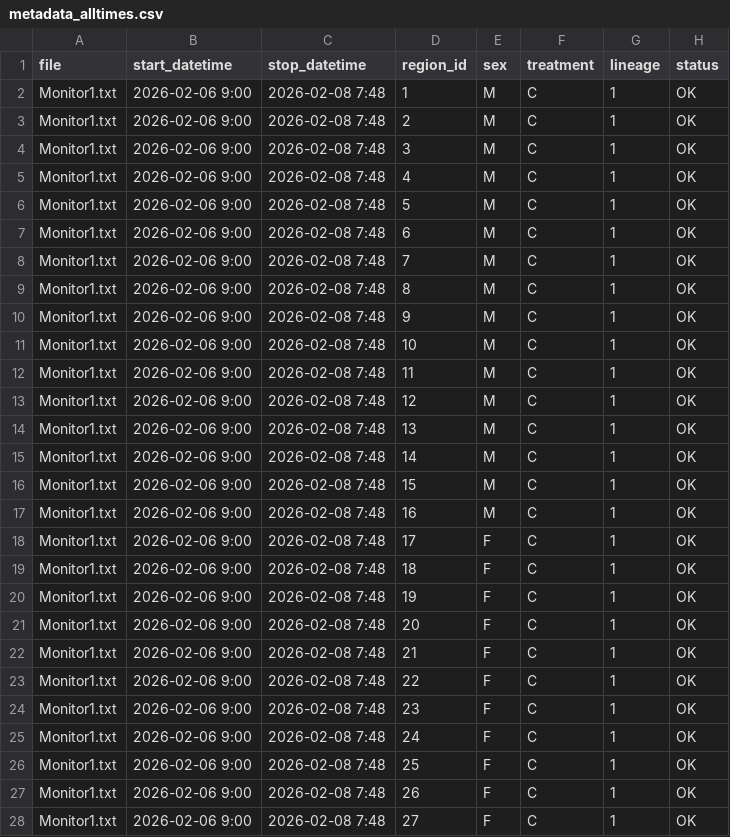
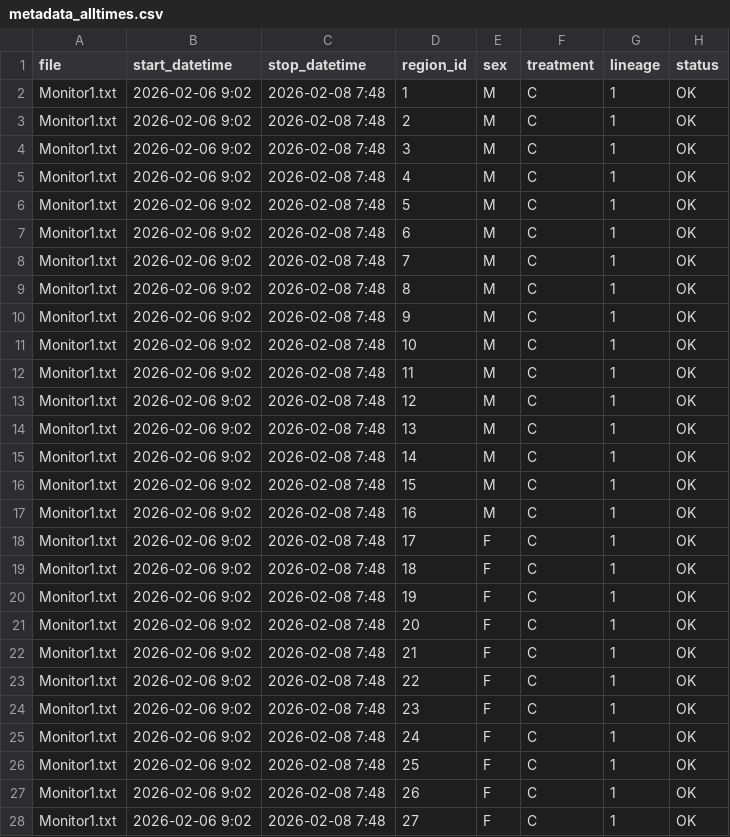
Before and after one commit to ighalo-north/artlight, a CSV file: data/circadianrhythmdata/metadata_alltimes.csv, drawn as a sheet; only a part is shown; the diff covers the shown part only.

Commit message:
circ rhythm trying to get more data in timestamps suck

```diff
--- a/data/circadianrhythmdata/metadata_alltimes.csv
+++ b/data/circadianrhythmdata/metadata_alltimes.csv
@@ -1,28 +1,28 @@
 file,start_datetime,stop_datetime,region_id,sex,treatment,lineage,status
-Monitor1.txt,2026-02-06 9:00,2026-02-08 7:48,1,M,C,1,OK
-Monitor1.txt,2026-02-06 9:00,2026-02-08 7:48,2,M,C,1,OK
-Monitor1.txt,2026-02-06 9:00,2026-02-08 7:48,3,M,C,1,OK
-Monitor1.txt,2026-02-06 9:00,2026-02-08 7:48,4,M,C,1,OK
-Monitor1.txt,2026-02-06 9:00,2026-02-08 7:48,5,M,C,1,OK
-Monitor1.txt,2026-02-06 9:00,2026-02-08 7:48,6,M,C,1,OK
-Monitor1.txt,2026-02-06 9:00,2026-02-08 7:48,7,M,C,1,OK
-Monitor1.txt,2026-02-06 9:00,2026-02-08 7:48,8,M,C,1,OK
-Monitor1.txt,2026-02-06 9:00,2026-02-08 7:48,9,M,C,1,OK
-Monitor1.txt,2026-02-06 9:00,2026-02-08 7:48,10,M,C,1,OK
-Monitor1.txt,2026-02-06 9:00,2026-02-08 7:48,11,M,C,1,OK
-Monitor1.txt,2026-02-06 9:00,2026-02-08 7:48,12,M,C,1,OK
-Monitor1.txt,2026-02-06 9:00,2026-02-08 7:48,13,M,C,1,OK
-Monitor1.txt,2026-02-06 9:00,2026-02-08 7:48,14,M,C,1,OK
-Monitor1.txt,2026-02-06 9:00,2026-02-08 7:48,15,M,C,1,OK
-Monitor1.txt,2026-02-06 9:00,2026-02-08 7:48,16,M,C,1,OK
-Monitor1.txt,2026-02-06 9:00,2026-02-08 7:48,17,F,C,1,OK
-Monitor1.txt,2026-02-06 9:00,2026-02-08 7:48,18,F,C,1,OK
-Monitor1.txt,2026-02-06 9:00,2026-02-08 7:48,19,F,C,1,OK
-Monitor1.txt,2026-02-06 9:00,2026-02-08 7:48,20,F,C,1,OK
-Monitor1.txt,2026-02-06 9:00,2026-02-08 7:48,21,F,C,1,OK
-Monitor1.txt,2026-02-06 9:00,2026-02-08 7:48,22,F,C,1,OK
-Monitor1.txt,2026-02-06 9:00,2026-02-08 7:48,23,F,C,1,OK
-Monitor1.txt,2026-02-06 9:00,2026-02-08 7:48,24,F,C,1,OK
-Monitor1.txt,2026-02-06 9:00,2026-02-08 7:48,25,F,C,1,OK
-Monitor1.txt,2026-02-06 9:00,2026-02-08 7:48,26,F,C,1,OK
-Monitor1.txt,2026-02-06 9:00,2026-02-08 7:48,27,F,C,1,OK
+Monitor1.txt,2026-02-06 9:02,2026-02-08 7:48,1,M,C,1,OK
+Monitor1.txt,2026-02-06 9:02,2026-02-08 7:48,2,M,C,1,OK
+Monitor1.txt,2026-02-06 9:02,2026-02-08 7:48,3,M,C,1,OK
+Monitor1.txt,2026-02-06 9:02,2026-02-08 7:48,4,M,C,1,OK
+Monitor1.txt,2026-02-06 9:02,2026-02-08 7:48,5,M,C,1,OK
+Monitor1.txt,2026-02-06 9:02,2026-02-08 7:48,6,M,C,1,OK
+Monitor1.txt,2026-02-06 9:02,2026-02-08 7:48,7,M,C,1,OK
+Monitor1.txt,2026-02-06 9:02,2026-02-08 7:48,8,M,C,1,OK
+Monitor1.txt,2026-02-06 9:02,2026-02-08 7:48,9,M,C,1,OK
+Monitor1.txt,2026-02-06 9:02,2026-02-08 7:48,10,M,C,1,OK
+Monitor1.txt,2026-02-06 9:02,2026-02-08 7:48,11,M,C,1,OK
+Monitor1.txt,2026-02-06 9:02,2026-02-08 7:48,12,M,C,1,OK
+Monitor1.txt,2026-02-06 9:02,2026-02-08 7:48,13,M,C,1,OK
+Monitor1.txt,2026-02-06 9:02,2026-02-08 7:48,14,M,C,1,OK
+Monitor1.txt,2026-02-06 9:02,2026-02-08 7:48,15,M,C,1,OK
+Monitor1.txt,2026-02-06 9:02,2026-02-08 7:48,16,M,C,1,OK
+Monitor1.txt,2026-02-06 9:02,2026-02-08 7:48,17,F,C,1,OK
+Monitor1.txt,2026-02-06 9:02,2026-02-08 7:48,18,F,C,1,OK
+Monitor1.txt,2026-02-06 9:02,2026-02-08 7:48,19,F,C,1,OK
+Monitor1.txt,2026-02-06 9:02,2026-02-08 7:48,20,F,C,1,OK
+Monitor1.txt,2026-02-06 9:02,2026-02-08 7:48,21,F,C,1,OK
+Monitor1.txt,2026-02-06 9:02,2026-02-08 7:48,22,F,C,1,OK
+Monitor1.txt,2026-02-06 9:02,2026-02-08 7:48,23,F,C,1,OK
+Monitor1.txt,2026-02-06 9:02,2026-02-08 7:48,24,F,C,1,OK
+Monitor1.txt,2026-02-06 9:02,2026-02-08 7:48,25,F,C,1,OK
+Monitor1.txt,2026-02-06 9:02,2026-02-08 7:48,26,F,C,1,OK
+Monitor1.txt,2026-02-06 9:02,2026-02-08 7:48,27,F,C,1,OK
```
Also changed, not shown: 37 edited cells elsewhere in this file, 10 other files.
